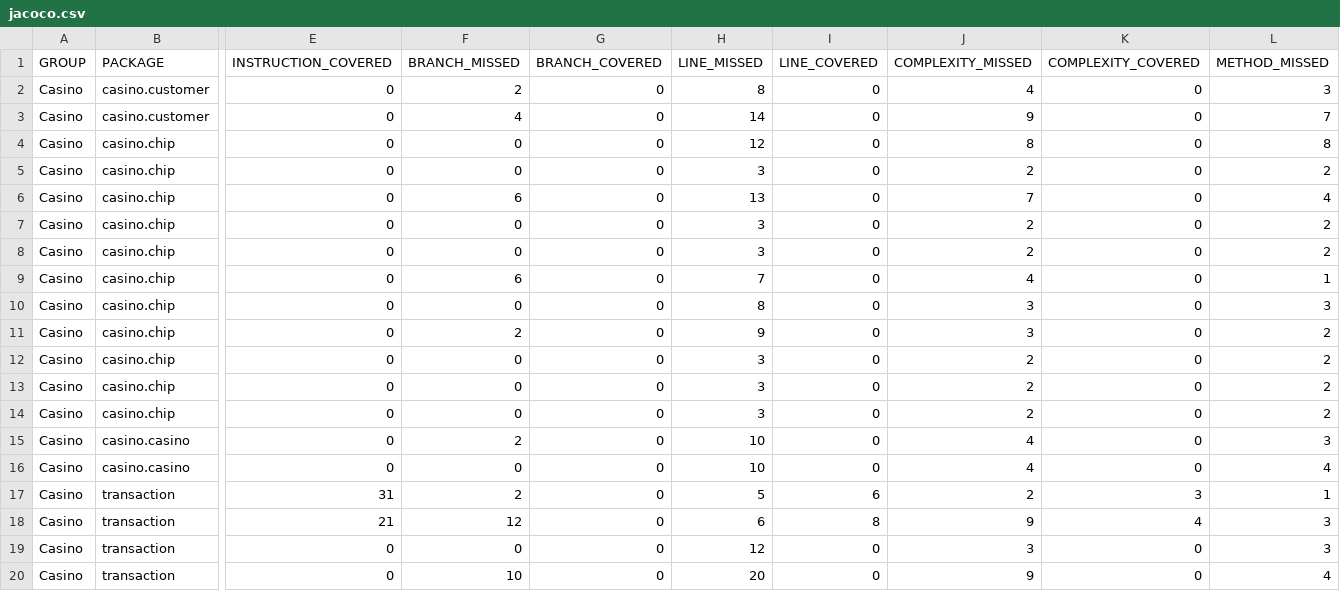
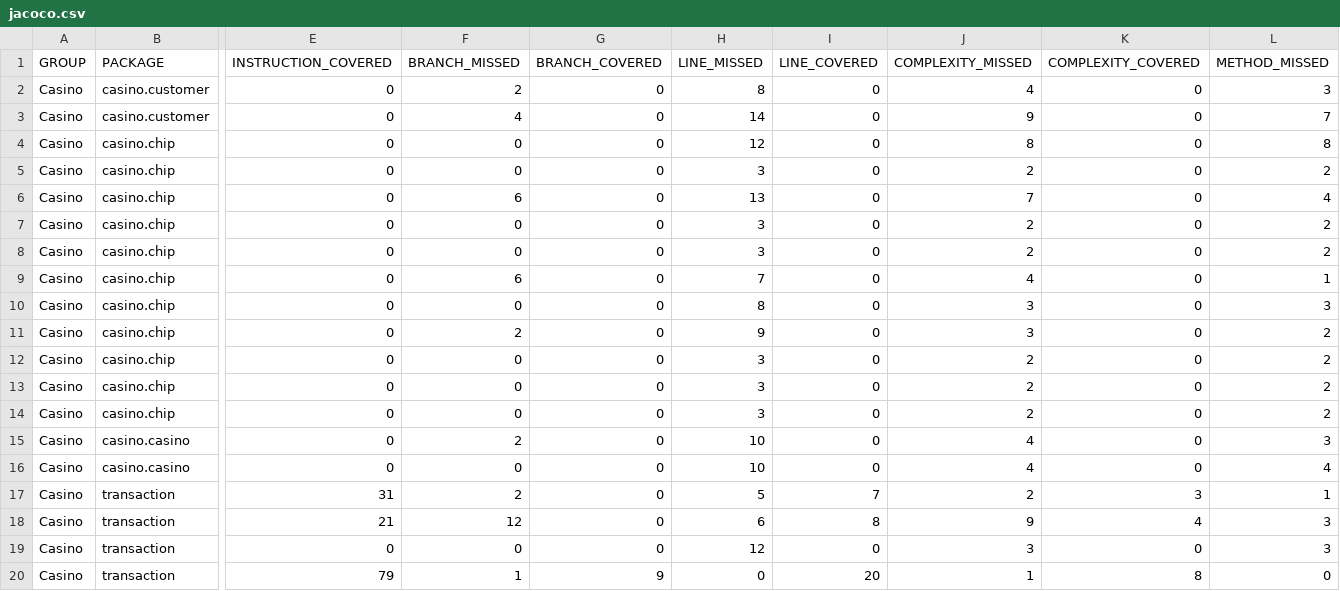
Before and after one commit to JayFreemandev/Casino, a CSV file: target/site/jacoco/jacoco.csv, drawn as a sheet; only a part is shown, gaps mark what is left out; removed rows and columns are numbered as before the commit, all else as after; rows hold the shown columns only; the diff names each change by its address in the sheet, - before the commit and + after, or states it on an @@ line.

```diff
--- a/target/site/jacoco/jacoco.csv
+++ b/target/site/jacoco/jacoco.csv
-I17 (LINE_COVERED): 6
+I17 (LINE_COVERED): 7
-row 20: Casino | transaction | 0 | 10 | 0 | 20 | 0 | 9 | 0 | 4
+row 20: Casino | transaction | 79 | 1 | 9 | 0 | 20 | 1 | 8 | 0
```
Also changed, not shown: 35 other files.
